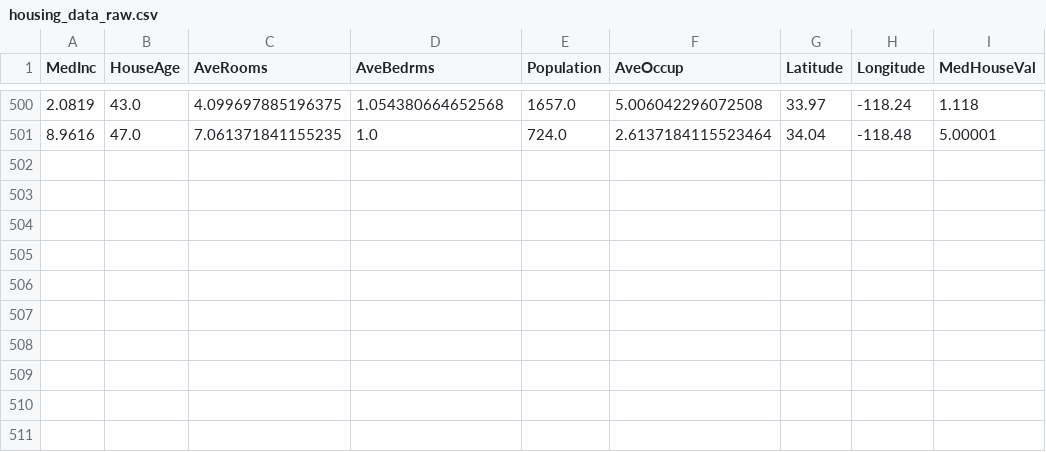
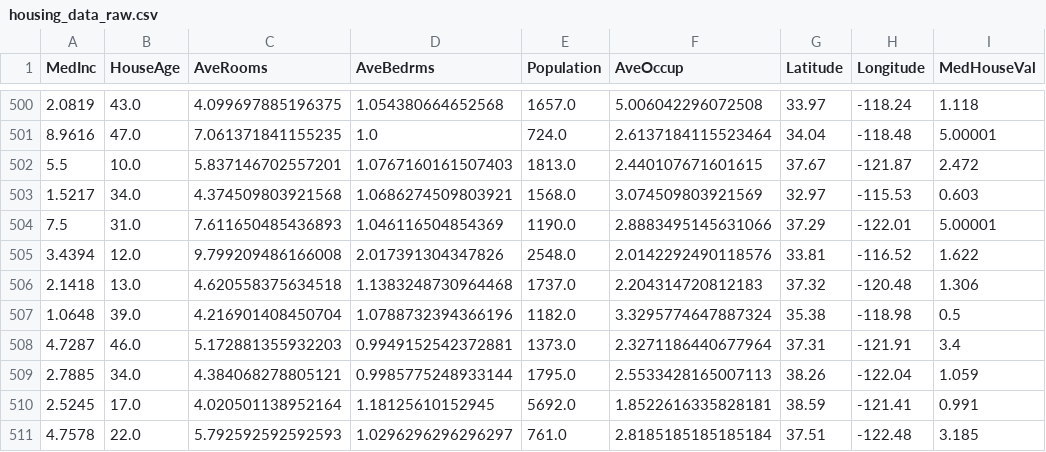
Before and after one commit to oecorrechag/boku, a CSV file: data/raw/housing_data_raw.csv, drawn as a sheet; only a part is shown, gaps mark what is left out.

Commit message:
Saved DataFrame raw

```diff
--- a/data/raw/housing_data_raw.csv
+++ b/data/raw/housing_data_raw.csv
@@ -501 +501,11 @@
 8.9616,47.0,7.061371841155235,1.0,724.0,2.6137184115523464,34.04,-118.48,5.00001
+5.5,10.0,5.837146702557201,1.0767160161507403,1813.0,2.440107671601615,37.67,-121.87,2.472
+1.5217,34.0,4.374509803921568,1.0686274509803921,1568.0,3.074509803921569,32.97,-115.53,0.603
+7.5,31.0,7.611650485436893,1.046116504854369,1190.0,2.8883495145631066,37.29,-122.01,5.00001
+3.4394,12.0,9.799209486166008,2.017391304347826,2548.0,2.0142292490118576,33.81,-116.52,1.622
+2.1418,13.0,4.620558375634518,1.1383248730964468,1737.0,2.204314720812183,37.32,-120.48,1.306
+1.0648,39.0,4.216901408450704,1.0788732394366196,1182.0,3.3295774647887324,35.38,-118.98,0.5
+4.7287,46.0,5.172881355932203,0.9949152542372881,1373.0,2.3271186440677964,37.31,-121.91,3.4
+2.7885,34.0,4.384068278805121,0.9985775248933144,1795.0,2.5533428165007113,38.26,-122.04,1.059
+2.5245,17.0,4.020501138952164,1.18125610152945,5692.0,1.8522616335828181,38.59,-121.41,0.991
+4.7578,22.0,5.792592592592593,1.0296296296296297,761.0,2.8185185185185184,37.51,-122.48,3.185
```
